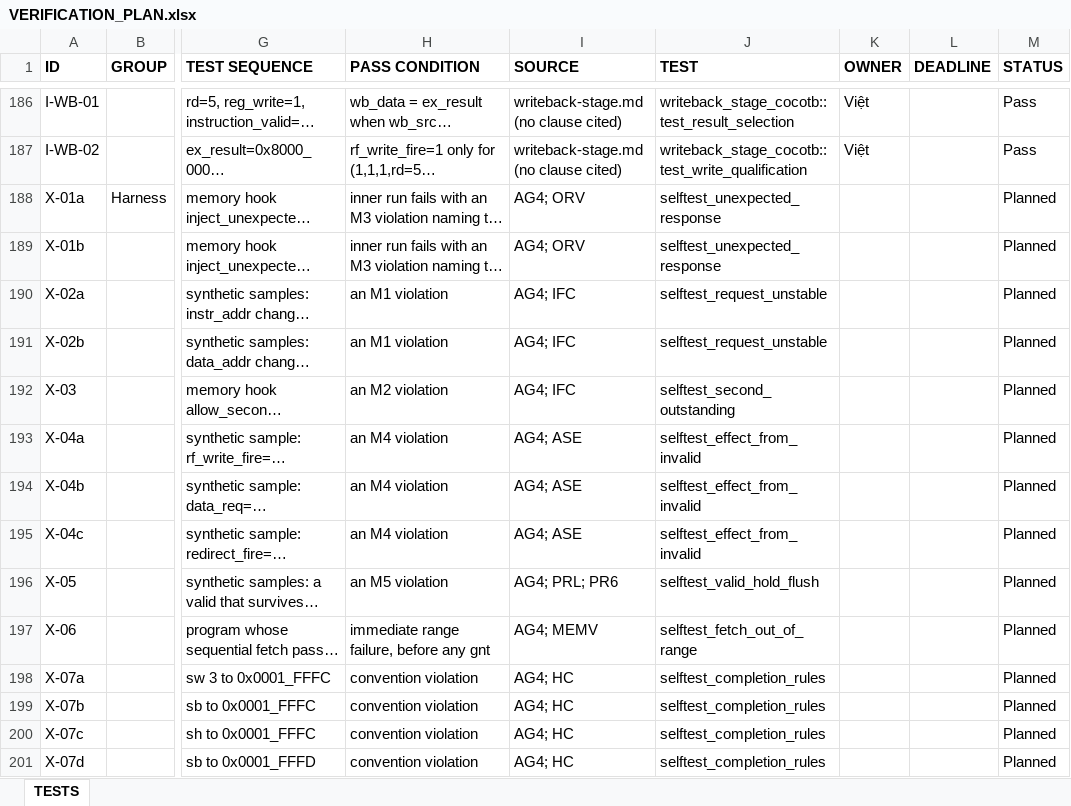
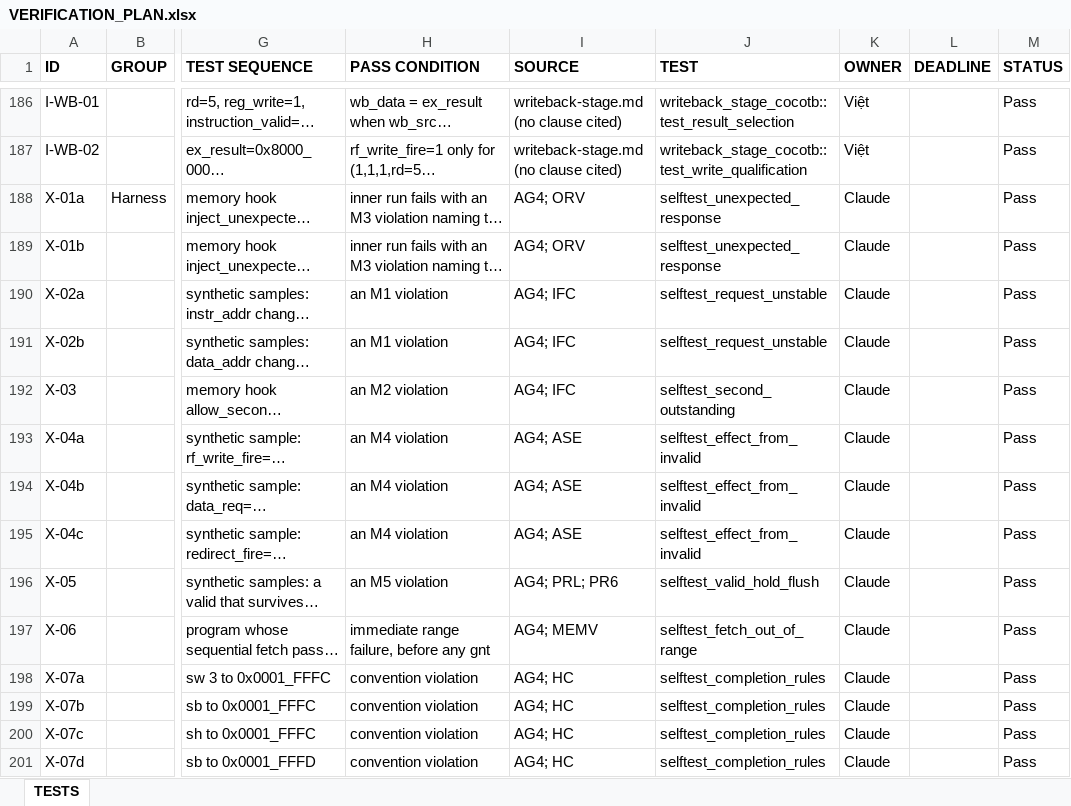
Before and after one commit to NguyenToQuocViet/RISCV-TinyLLM-Dilithium, an Excel workbook: src/riscv/docs/verification/VERIFICATION_PLAN.xlsx, sheet TESTS, drawn as a sheet; only a part is shown, gaps mark what is left out; long unchanged cells end in …; values as stored, in another font and other column widths than the file's, no borders; the diff covers the shown part only; the diff names each change by its address in the sheet, - before the commit and + after, or states it on an @@ line.

Commit message:
docs(riscv): record the exploratory verification results in the plan

```diff
--- a/src/riscv/docs/verification/VERIFICATION_PLAN.xlsx (sheet TESTS)
+++ b/src/riscv/docs/verification/VERIFICATION_PLAN.xlsx (sheet TESTS)
-K188:K201 (OWNER): (empty)
+K188:K201 (OWNER): Claude
-M188:M201 (STATUS): Planned
+M188:M201 (STATUS): Pass
```
Also changed, not shown: 332 edited cells elsewhere in this sheet.
